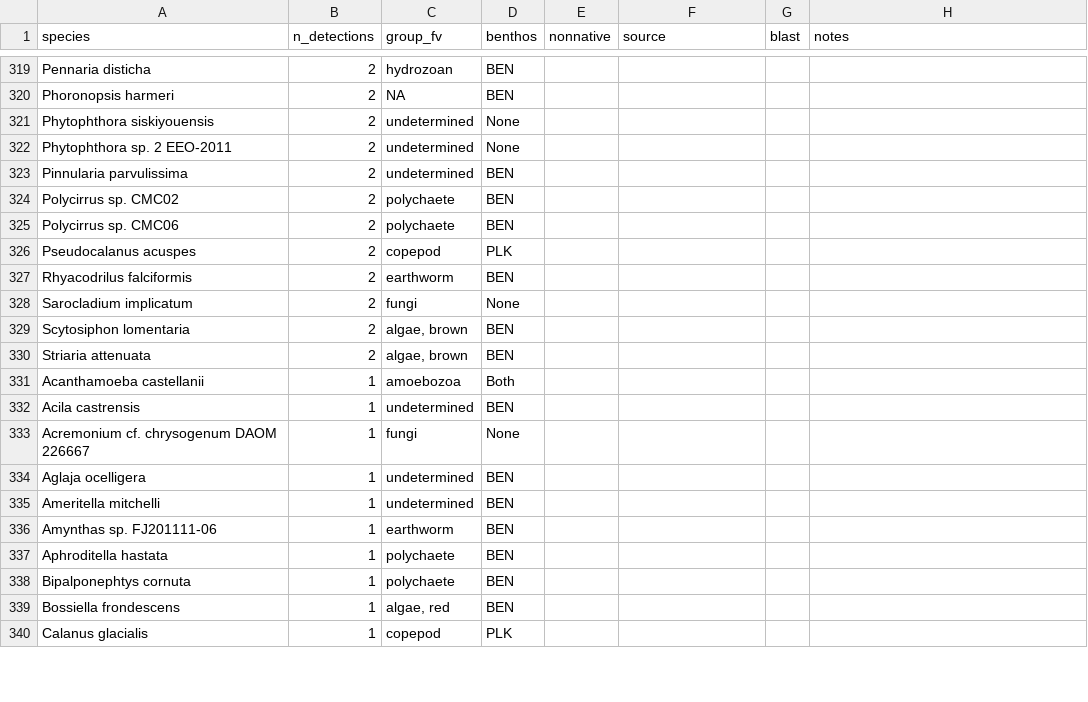
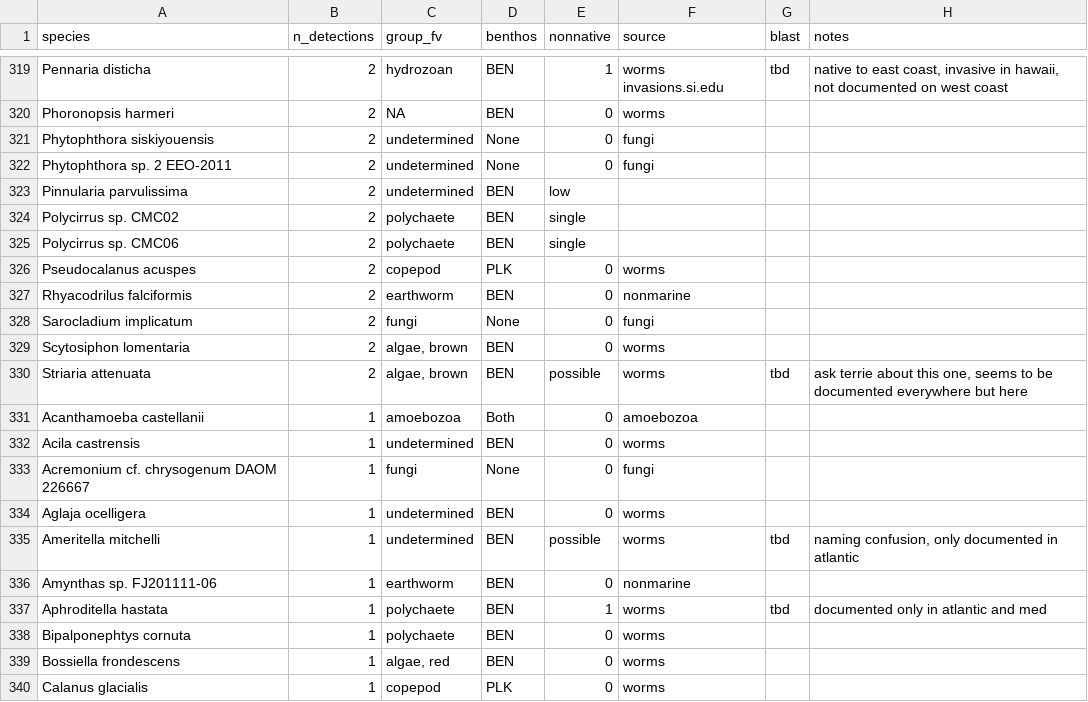
Before and after one commit to jdduprey/benthic.communities, a CSV file: docs/all_nonnatives_summary.csv, drawn as a sheet; only a part is shown, gaps mark what is left out; the diff covers the shown part only; the diff names each change by its address in the sheet, - before the commit and + after, or states it on an @@ line.

Commit message:
Update all_nonnatives_summary.csv

```diff
--- a/docs/all_nonnatives_summary.csv
+++ b/docs/all_nonnatives_summary.csv
-E319 (nonnative): (empty)
+E319 (nonnative): 1
-F319 (source): (empty)
+F319 (source): worms invasions.si.edu
-G319 (blast): (empty)
+G319 (blast): tbd
-H319 (notes): (empty)
+H319 (notes): native to east coast, invasive in hawaii, not documented on west coast
-E320:E322 (nonnative): (empty)
+E320:E322 (nonnative): 0
-F320 (source): (empty)
+F320 (source): worms
-F321:F322 (source): (empty)
+F321:F322 (source): fungi
-E323 (nonnative): (empty)
+E323 (nonnative): low
-E324:E325 (nonnative): (empty)
+E324:E325 (nonnative): single
-E326:E329 (nonnative): (empty)
+E326:E329 (nonnative): 0
-F326 (source): (empty)
+F326 (source): worms
-F327 (source): (empty)
+F327 (source): nonmarine
-F328 (source): (empty)
+F328 (source): fungi
-F329:F330 (source): (empty)
+F329:F330 (source): worms
-E330 (nonnative): (empty)
+E330 (nonnative): possible
-G330 (blast): (empty)
+G330 (blast): tbd
-H330 (notes): (empty)
+H330 (notes): ask terrie about this one, seems to be documented everywhere but here
-E331:E334 (nonnative): (empty)
+E331:E334 (nonnative): 0
-F331 (source): (empty)
+F331 (source): amoebozoa
-F332 (source): (empty)
+F332 (source): worms
-F333 (source): (empty)
+F333 (source): fungi
-F334:F335 (source): (empty)
+F334:F335 (source): worms
-E335 (nonnative): (empty)
+E335 (nonnative): possible
-G335 (blast): (empty)
+G335 (blast): tbd
-H335 (notes): (empty)
+H335 (notes): naming confusion, only documented in atlantic
-E336 (nonnative): (empty)
+E336 (nonnative): 0
-F336 (source): (empty)
+F336 (source): nonmarine
-E337 (nonnative): (empty)
+E337 (nonnative): 1
-F337:F340 (source): (empty)
+F337:F340 (source): worms
-G337 (blast): (empty)
+G337 (blast): tbd
-H337 (notes): (empty)
+H337 (notes): documented only in atlantic and med
-E338:E340 (nonnative): (empty)
+E338:E340 (nonnative): 0
```
Also changed, not shown: 151 edited cells elsewhere in this file.
